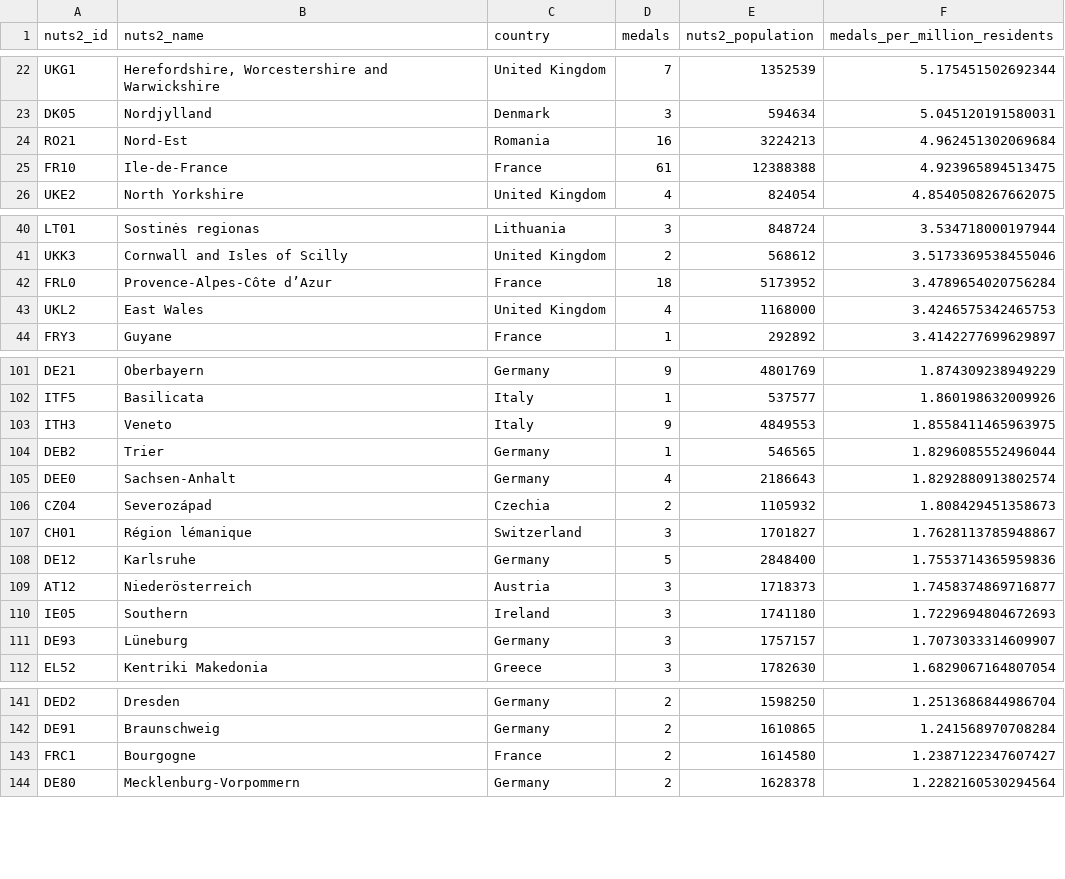
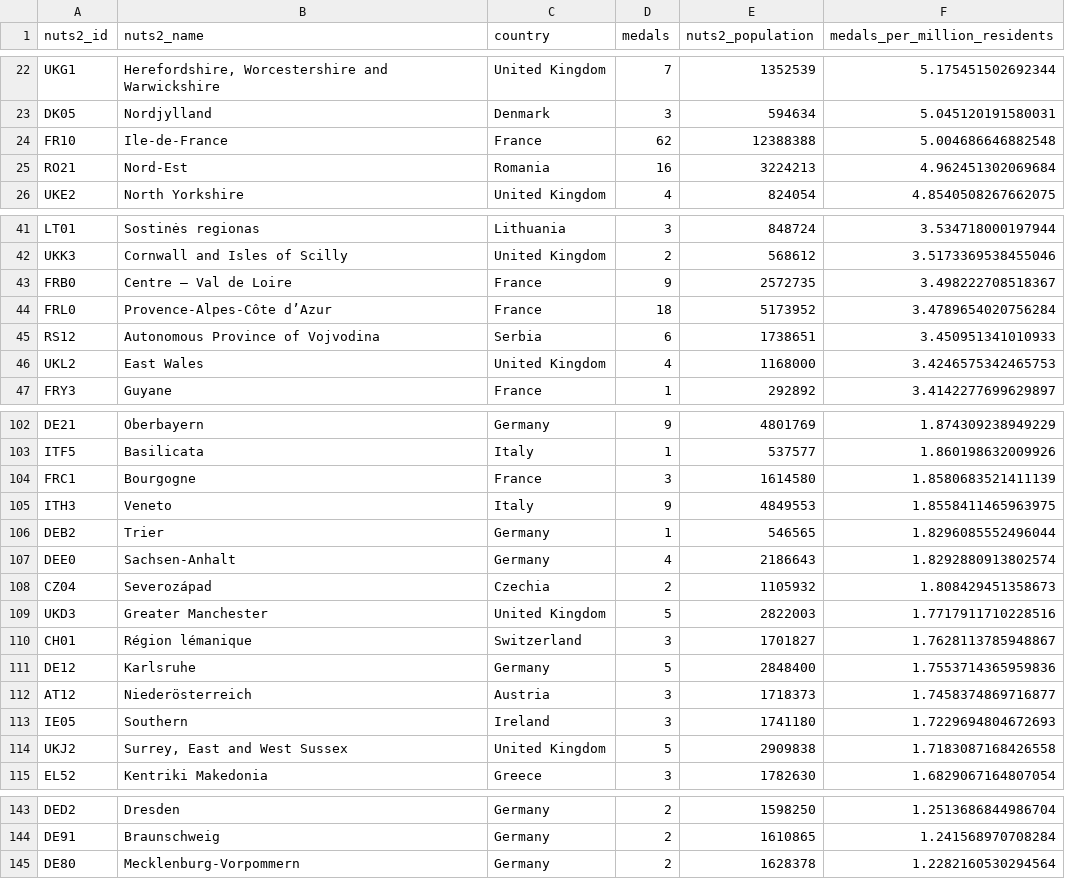
Before and after one commit to EDJNet/OlympicsGoNUTS, a CSV file: 2024/2024_medals_per_million_residents_in_nuts2.csv, drawn as a sheet; only a part is shown, gaps mark what is left out; removed rows and columns are numbered as before the commit, all else as after; the diff covers the shown part only; the diff names each change by its address in the sheet, - before the commit and + after, or states it on an @@ line.

```diff
--- a/2024/2024_medals_per_million_residents_in_nuts2.csv
+++ b/2024/2024_medals_per_million_residents_in_nuts2.csv
+row 24: FR10 | Ile-de-France | France | 62 | 12388388 | 5.004686646882548
-row 25: FR10 | Ile-de-France | France | 61 | 12388388 | 4.923965894513475
+row 43: FRB0 | Centre — Val de Loire | France | 9 | 2572735 | 3.498222708518367
+row 45: RS12 | Autonomous Province of Vojvodina | Serbia | 6 | 1738651 | 3.450951341010933
+row 104: FRC1 | Bourgogne | France | 3 | 1614580 | 1.8580683521411139
+row 109: UKD3 | Greater Manchester | United Kingdom | 5 | 2822003 | 1.7717911710228516
-row 111: DE93 | Lüneburg | Germany | 3 | 1757157 | 1.7073033314609907
+row 114: UKJ2 | Surrey, East and West Sussex | United Kingdom | 5 | 2909838 | 1.7183087168426558
-row 143: FRC1 | Bourgogne | France | 2 | 1614580 | 1.2387122347607427
```
Also changed, not shown: 9 added rows, 12 removed rows and 6 edited cells elsewhere in this file, 2024/2024_medalists_missing_place_of_birth.csv, 2024/2024_medalists_missing_place_of_birth_from_NUTS_countries.csv, 5 other files.
